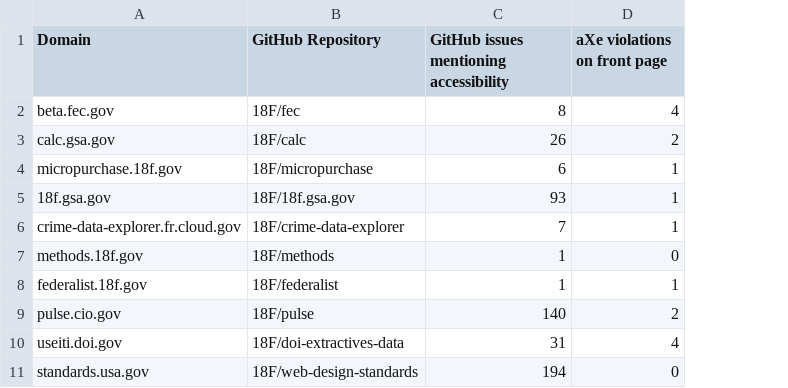
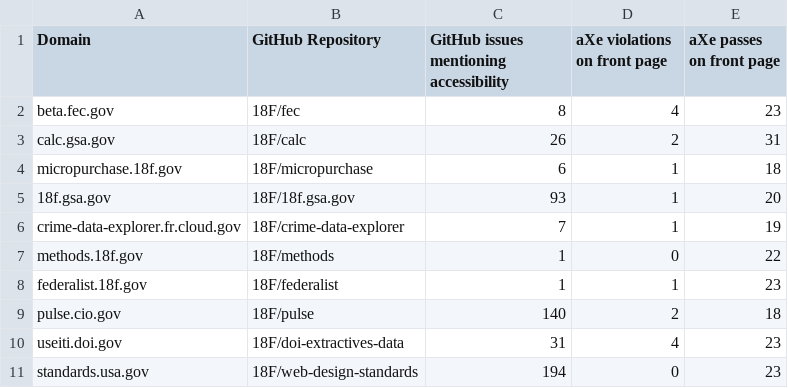
Before and after one commit to 18F/a11y-metrics, a CSV file: stats.csv, drawn as a sheet; the diff names each change by its address in the sheet, - before the commit and + after, or states it on an @@ line.

Commit message:
Also document aXe passes on front page.

```diff
--- a/stats.csv
+++ b/stats.csv
+column E (aXe passes on front page), rows 2-11: 23 | 31 | 18 | 20 | 19 | 22 | 23 | 18 | 23 | 23
```
Also changed, not shown: 1 other file.
